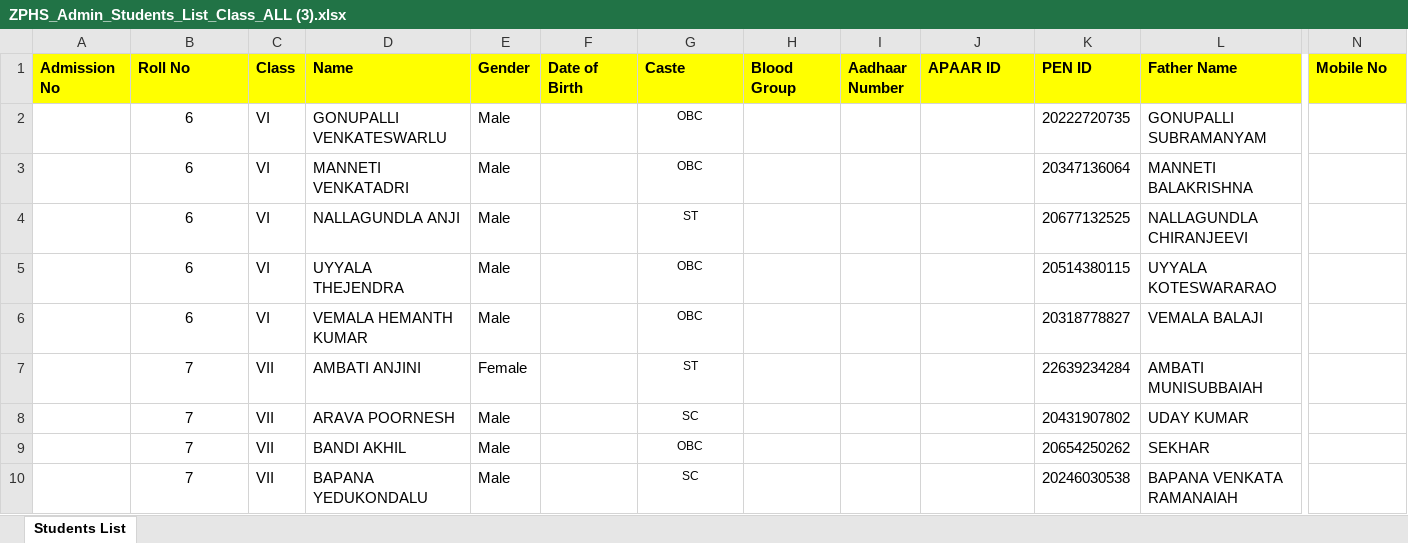
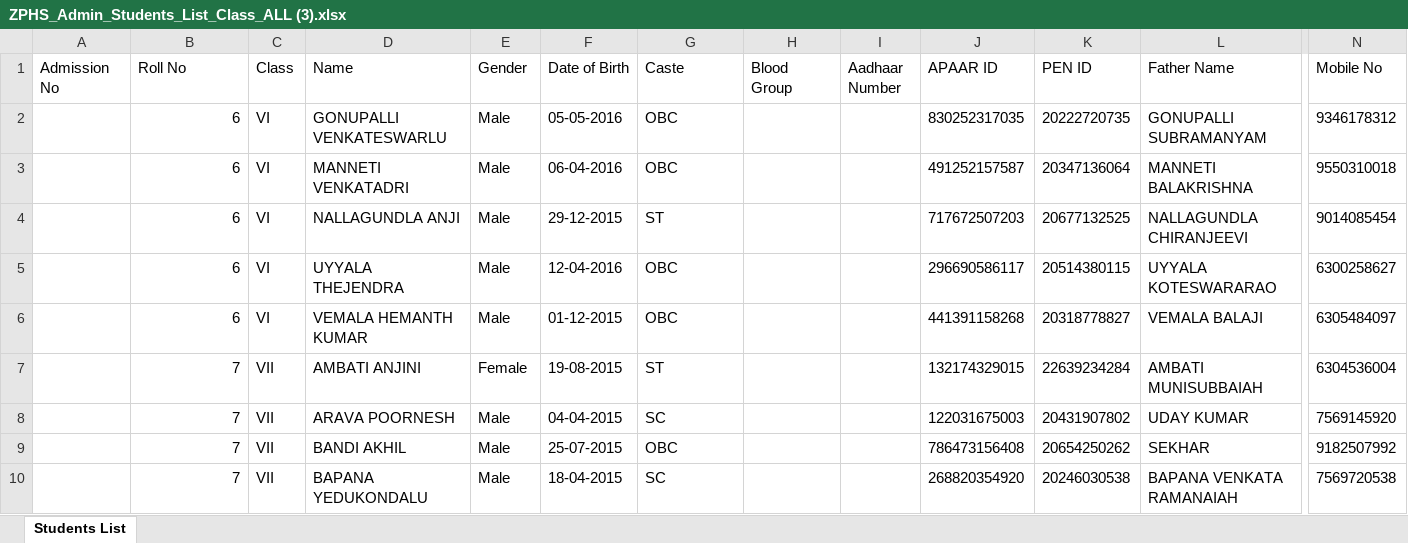
Before and after one commit to gangalapudibhasker/ZPHS_Somasanigunta, an Excel workbook: ZPHS_Admin_Students_List_Class_ALL (3).xlsx, sheet Students List, drawn as a sheet; only a part is shown, gaps mark what is left out; values as stored, in another font and other column widths than the file's, no borders; the diff covers the shown part only; the diff names each change by its address in the sheet, - before the commit and + after, or states it on an @@ line.

Commit message:
Update all 63 students with Date of Birth, Mobile Number, and APAAR ID from PDF

```diff
--- a/ZPHS_Admin_Students_List_Class_ALL (3).xlsx (sheet Students List)
+++ b/ZPHS_Admin_Students_List_Class_ALL (3).xlsx (sheet Students List)
@@ A1:N1 fill: #FFFF00 → none, bold: on → off @@
-B2:B10 alignment: center
+B2:B10 alignment: right
-F2 (Date of Birth): (empty)
+F2 (Date of Birth): 05-05-2016
@@ G2:G10 text size: larger, alignment: center → left @@
-J2 (APAAR ID): (empty)
+J2 (APAAR ID): 830252317035
-N2 (Mobile No): (empty)
+N2 (Mobile No): 9346178312
-F3 (Date of Birth): (empty)
+F3 (Date of Birth): 06-04-2016
-J3 (APAAR ID): (empty)
+J3 (APAAR ID): 491252157587
-N3 (Mobile No): (empty)
+N3 (Mobile No): 9550310018
-F4 (Date of Birth): (empty)
+F4 (Date of Birth): 29-12-2015
-J4 (APAAR ID): (empty)
+J4 (APAAR ID): 717672507203
-N4 (Mobile No): (empty)
+N4 (Mobile No): 9014085454
-F5 (Date of Birth): (empty)
+F5 (Date of Birth): 12-04-2016
-J5 (APAAR ID): (empty)
+J5 (APAAR ID): 296690586117
-N5 (Mobile No): (empty)
+N5 (Mobile No): 6300258627
-F6 (Date of Birth): (empty)
+F6 (Date of Birth): 01-12-2015
-J6 (APAAR ID): (empty)
+J6 (APAAR ID): 441391158268
-N6 (Mobile No): (empty)
+N6 (Mobile No): 6305484097
-F7 (Date of Birth): (empty)
+F7 (Date of Birth): 19-08-2015
-J7 (APAAR ID): (empty)
+J7 (APAAR ID): 132174329015
-N7 (Mobile No): (empty)
+N7 (Mobile No): 6304536004
-F8 (Date of Birth): (empty)
+F8 (Date of Birth): 04-04-2015
-J8 (APAAR ID): (empty)
+J8 (APAAR ID): 122031675003
-N8 (Mobile No): (empty)
+N8 (Mobile No): 7569145920
-F9 (Date of Birth): (empty)
+F9 (Date of Birth): 25-07-2015
-J9 (APAAR ID): (empty)
+J9 (APAAR ID): 786473156408
-N9 (Mobile No): (empty)
+N9 (Mobile No): 9182507992
-F10 (Date of Birth): (empty)
+F10 (Date of Birth): 18-04-2015
-J10 (APAAR ID): (empty)
+J10 (APAAR ID): 268820354920
-N10 (Mobile No): (empty)
+N10 (Mobile No): 7569720538
```
Also changed, not shown: 156 edited cells and cell formats elsewhere in this sheet, 5 other files.
